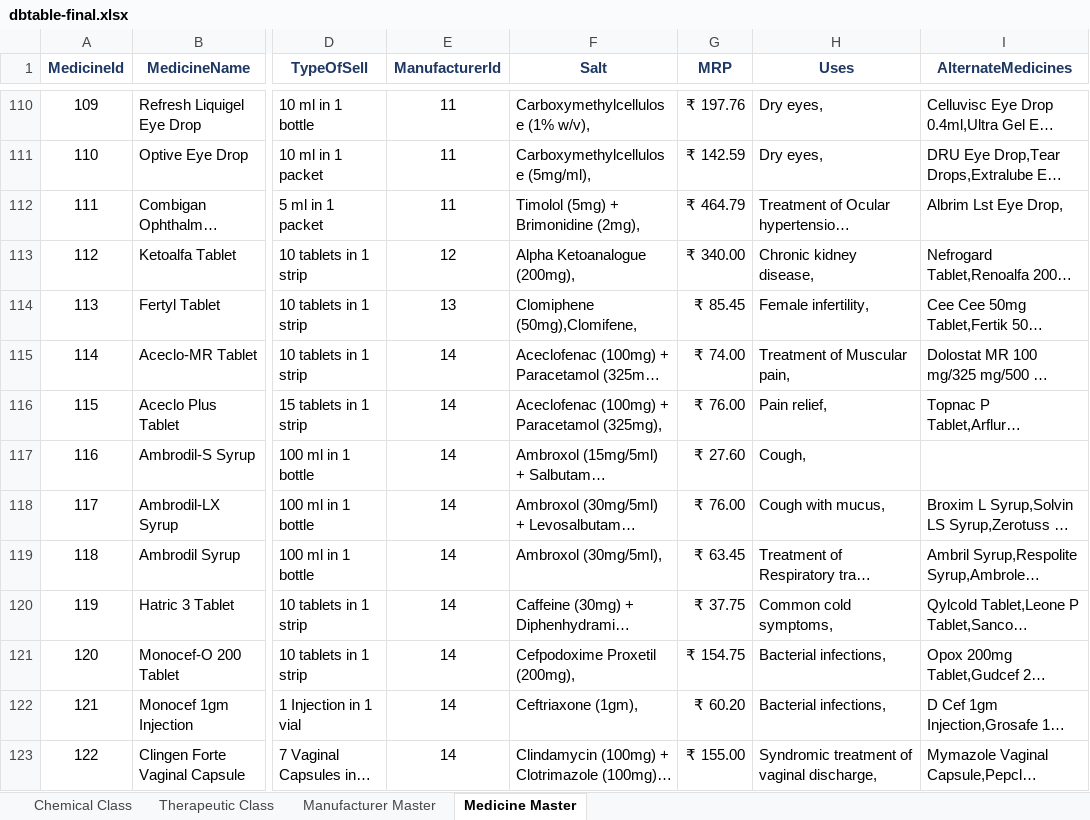
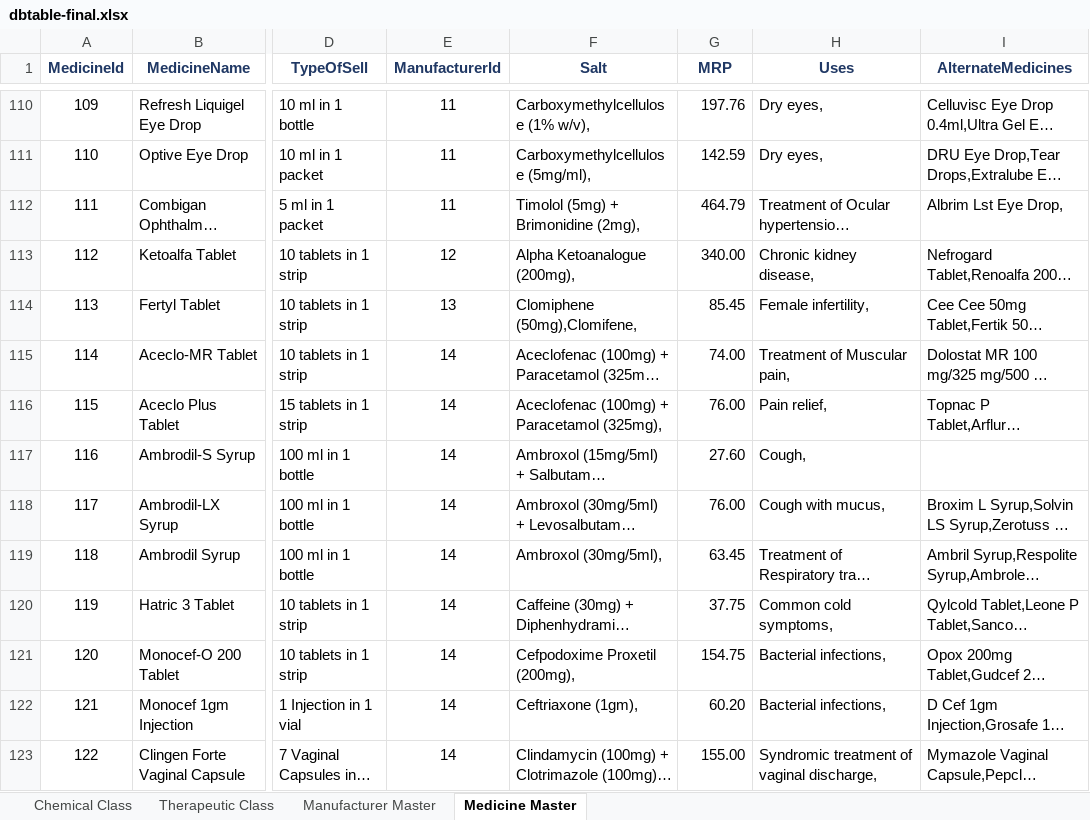
Before and after one commit to mdadeeljawaid/Pharmacy, an Excel workbook: DOCUMENTS/dbtable-final.xlsx, sheet Medicine Master, drawn as a sheet; only a part is shown, gaps mark what is left out; long unchanged cells end in …; values as stored, in another font and other column widths than the file's, no borders; the diff covers the shown part only; the diff names each change by its address in the sheet, - before the commit and + after, or states it on an @@ line.

```diff
--- a/DOCUMENTS/dbtable-final.xlsx (sheet Medicine Master)
+++ b/DOCUMENTS/dbtable-final.xlsx (sheet Medicine Master)
-G110 (MRP): ₹ 197.76
+G110 (MRP): 197.76
-G111 (MRP): ₹ 142.59
+G111 (MRP): 142.59
-G112 (MRP): ₹ 464.79
+G112 (MRP): 464.79
-G113 (MRP): ₹ 340.00
+G113 (MRP): 340.00
-G114 (MRP): ₹ 85.45
+G114 (MRP): 85.45
-G115 (MRP): ₹ 74.00
+G115 (MRP): 74.00
-G116 (MRP): ₹ 76.00
+G116 (MRP): 76.00
-G117 (MRP): ₹ 27.60
+G117 (MRP): 27.60
-G118 (MRP): ₹ 76.00
+G118 (MRP): 76.00
-G119 (MRP): ₹ 63.45
+G119 (MRP): 63.45
-G120 (MRP): ₹ 37.75
+G120 (MRP): 37.75
-G121 (MRP): ₹ 154.75
+G121 (MRP): 154.75
-G122 (MRP): ₹ 60.20
+G122 (MRP): 60.20
-G123 (MRP): ₹ 155.00
+G123 (MRP): 155.00
```
Also changed, not shown: 1156 edited cells elsewhere in this sheet, 1 other file.
